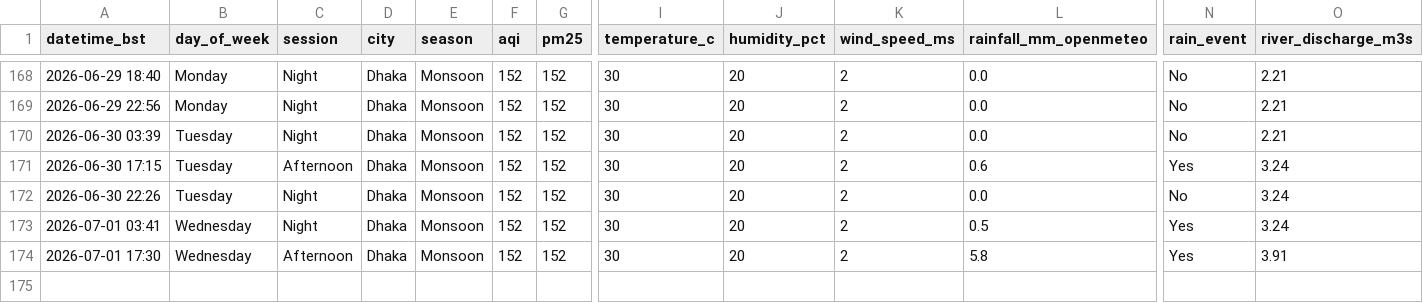
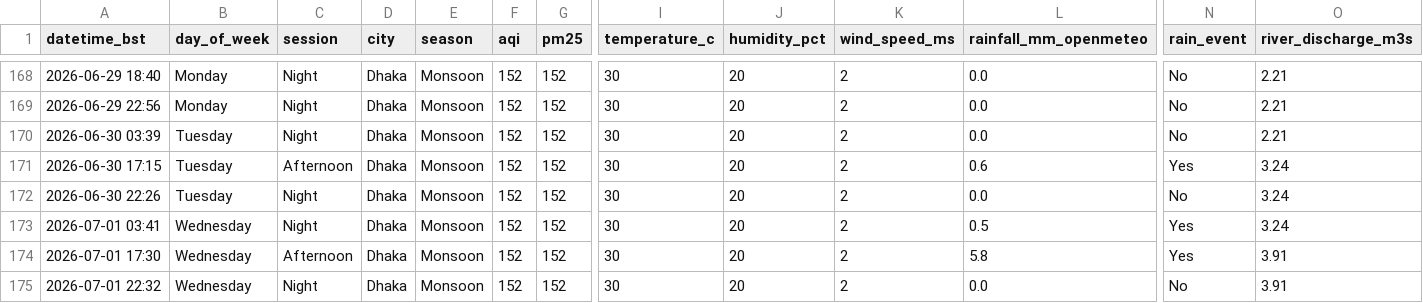
Before and after one commit to tahira489/dhaka-aqi-and-floods, a CSV file: dhaka_air_quality.csv, drawn as a sheet; only a part is shown, gaps mark what is left out; rows hold the shown columns only; the diff names each change by its address in the sheet, - before the commit and + after, or states it on an @@ line.

```diff
--- a/dhaka_air_quality.csv
+++ b/dhaka_air_quality.csv
+row 175: 2026-07-01 22:32 | Wednesday | Night | Dhaka | Monsoon | 152 | 152 | 30 | 20 | 2 | 0.0 | No | 3.91
```
